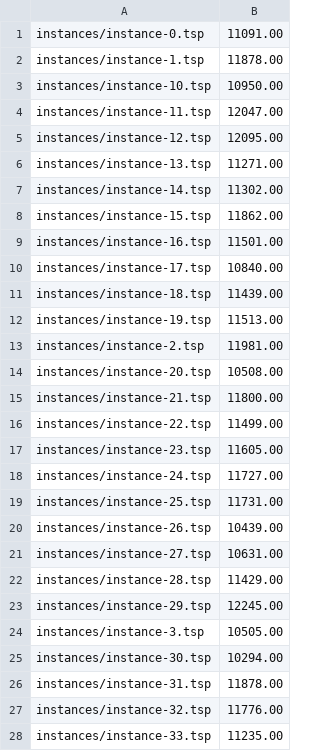
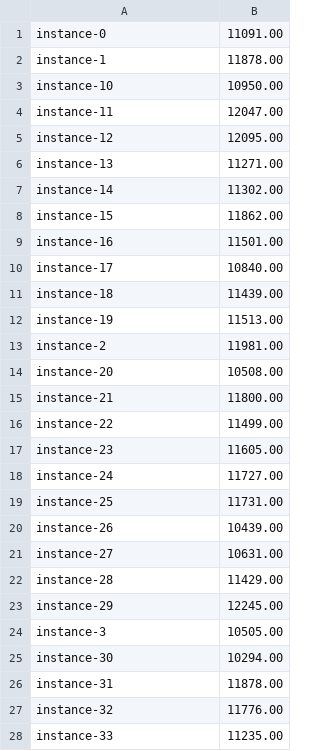
Before and after one commit to sharmaprakhar/metareasoning, a CSV file: instances/clustered-mixed-tsp/instances.csv, drawn as a sheet; only a part is shown; the diff covers the shown part only.

```diff
--- a/instances/clustered-mixed-tsp/instances.csv
+++ b/instances/clustered-mixed-tsp/instances.csv
@@ -1,28 +1,28 @@
-instances/instance-0.tsp, 11091.00
-instances/instance-1.tsp, 11878.00
-instances/instance-10.tsp, 10950.00
-instances/instance-11.tsp, 12047.00
-instances/instance-12.tsp, 12095.00
-instances/instance-13.tsp, 11271.00
-instances/instance-14.tsp, 11302.00
-instances/instance-15.tsp, 11862.00
-instances/instance-16.tsp, 11501.00
-instances/instance-17.tsp, 10840.00
-instances/instance-18.tsp, 11439.00
-instances/instance-19.tsp, 11513.00
-instances/instance-2.tsp, 11981.00
-instances/instance-20.tsp, 10508.00
-instances/instance-21.tsp, 11800.00
-instances/instance-22.tsp, 11499.00
-instances/instance-23.tsp, 11605.00
-instances/instance-24.tsp, 11727.00
-instances/instance-25.tsp, 11731.00
-instances/instance-26.tsp, 10439.00
-instances/instance-27.tsp, 10631.00
-instances/instance-28.tsp, 11429.00
-instances/instance-29.tsp, 12245.00
-instances/instance-3.tsp, 10505.00
-instances/instance-30.tsp, 10294.00
-instances/instance-31.tsp, 11878.00
-instances/instance-32.tsp, 11776.00
-instances/instance-33.tsp, 11235.00
+instance-0,11091.00
+instance-1,11878.00
+instance-10,10950.00
+instance-11,12047.00
+instance-12,12095.00
+instance-13,11271.00
+instance-14,11302.00
+instance-15,11862.00
+instance-16,11501.00
+instance-17,10840.00
+instance-18,11439.00
+instance-19,11513.00
+instance-2,11981.00
+instance-20,10508.00
+instance-21,11800.00
+instance-22,11499.00
+instance-23,11605.00
+instance-24,11727.00
+instance-25,11731.00
+instance-26,10439.00
+instance-27,10631.00
+instance-28,11429.00
+instance-29,12245.00
+instance-3,10505.00
+instance-30,10294.00
+instance-31,11878.00
+instance-32,11776.00
+instance-33,11235.00
```
Also changed, not shown: 22 edited cells elsewhere in this file, 5 other files.
